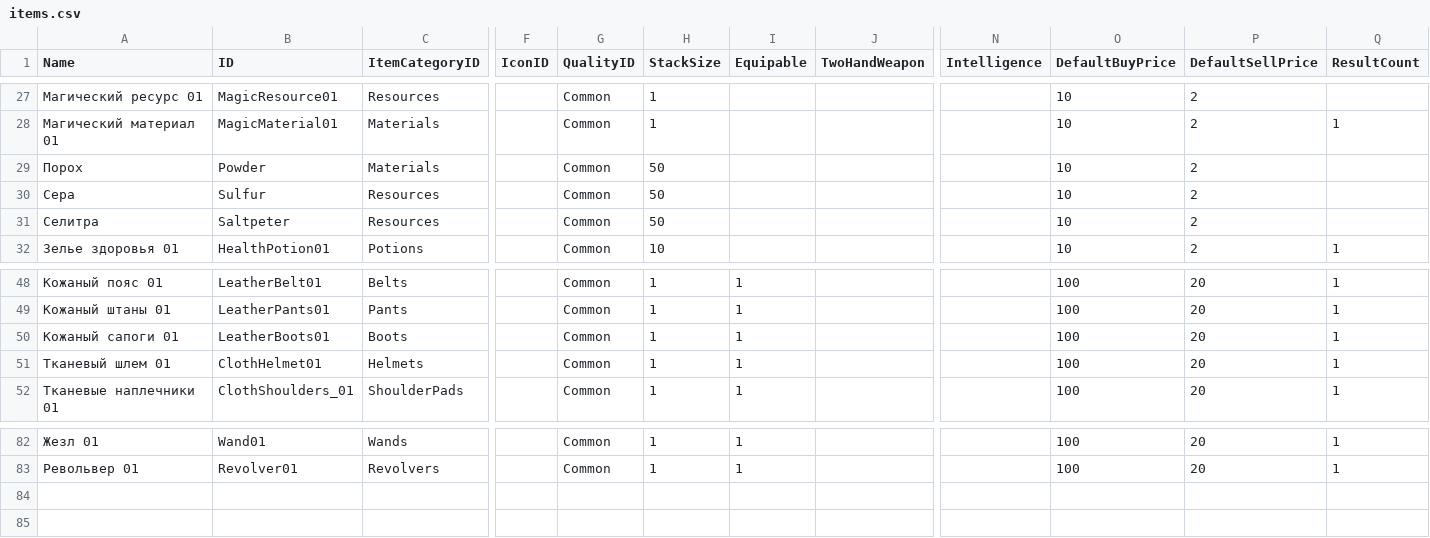
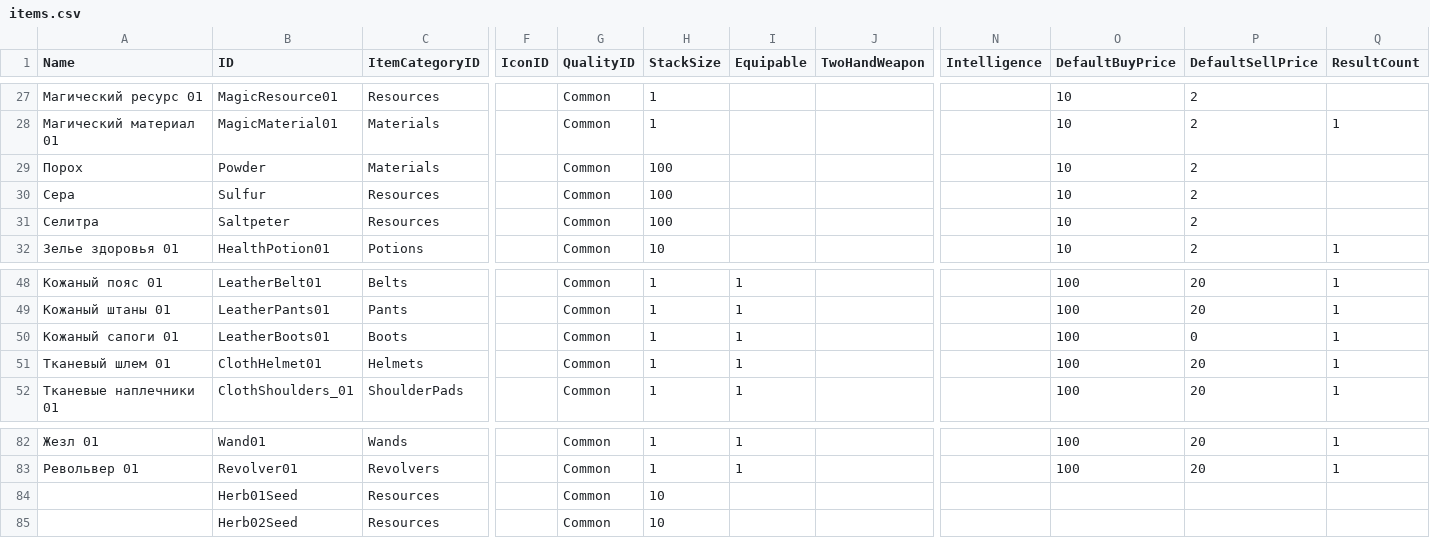
Before and after one commit to Lergassi/heroes_manager, a CSV file: core/data/csv/items.csv, drawn as a sheet; only a part is shown, gaps mark what is left out; rows hold the shown columns only; the diff covers the shown part only; the diff names each change by its address in the sheet, - before the commit and + after, or states it on an @@ line.

```diff
--- a/core/data/csv/items.csv
+++ b/core/data/csv/items.csv
-H29:H31 (StackSize): 50
+H29:H31 (StackSize): 100
-P50 (DefaultSellPrice): 20
+P50 (DefaultSellPrice): 0
+row 84:  | Herb01Seed | Resources |  | Common | 10
+row 85:  | Herb02Seed | Resources |  | Common | 10
```
Also changed, not shown: 25 edited cells elsewhere in this file, 30 other files.
